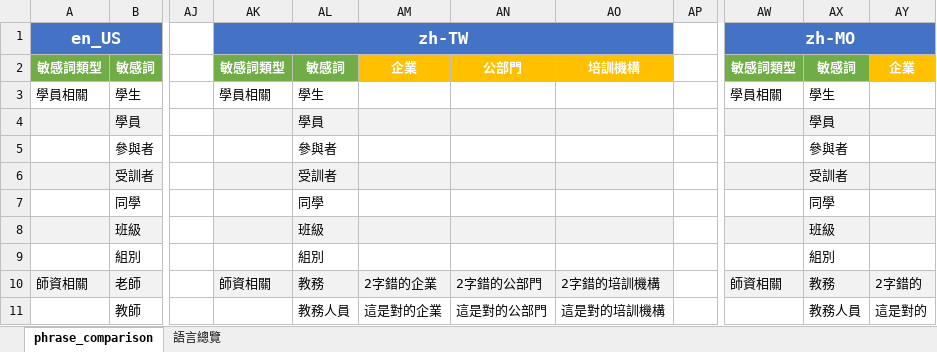
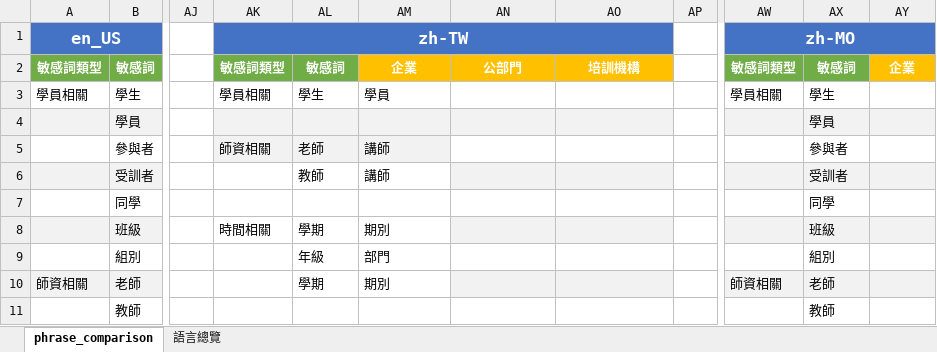
Before and after one commit to eleni1029/250612_detection_terms, an Excel workbook: phrase_comparison.xlsx, sheet phrase_comparison, drawn as a sheet; only a part is shown, gaps mark what is left out; values as stored, in another font and other column widths than the file's, no borders; the diff covers the shown part only; the diff names each change by its address in the sheet, - before the commit and + after, or states it on an @@ line.

```diff
--- a/phrase_comparison.xlsx (sheet phrase_comparison)
+++ b/phrase_comparison.xlsx (sheet phrase_comparison)
-AM3: (empty)
+AM3: 學員
-AL4: 學員
+AL4: (empty)
-AK5 (zh-TW): (empty)
+AK5 (zh-TW): 師資相關
-AK5:AM5 fill: none
+AK5:AM5 fill: #F2F2F2
-AL5: 參與者
+AL5: 老師
-AM5:AM6: (empty)
+AM5:AM6: 講師
-AK6:AM6 fill: #F2F2F2
+AK6:AM6 fill: none
-AL6: 受訓者
+AL6: 教師
-AL7: 同學
+AL7: (empty)
-AK8 (zh-TW): (empty)
+AK8 (zh-TW): 時間相關
-AK8:AM8 fill: #F2F2F2
+AK8:AM8 fill: none
-AL8: 班級
+AL8: 學期
-AM8: (empty)
+AM8: 期別
-AL9: 組別
+AL9: 年級
-AM9: (empty)
+AM9: 部門
-AK10 (zh-TW): 師資相關
+AK10 (zh-TW): (empty)
-AK10:AM10 fill: #F2F2F2
+AK10:AM10 fill: none
-AL10: 教務
+AL10: 學期
-AM10: 2字錯的企業
+AM10: 期別
-AN10: 2字錯的公部門
+AN10: (empty)
-AO10: 2字錯的培訓機構
+AO10: (empty)
-AX10: 教務
+AX10: 老師
-AY10: 2字錯的
+AY10: (empty)
-AL11: 教務人員
+AL11: (empty)
-AM11: 這是對的企業
+AM11: (empty)
-AN11: 這是對的公部門
+AN11: (empty)
-AO11: 這是對的培訓機構
+AO11: (empty)
-AX11: 教務人員
+AX11: 教師
-AY11: 這是對的
+AY11: (empty)
```
Also changed, not shown: 24 edited cells and cell formats elsewhere in this sheet, 7 other files.
